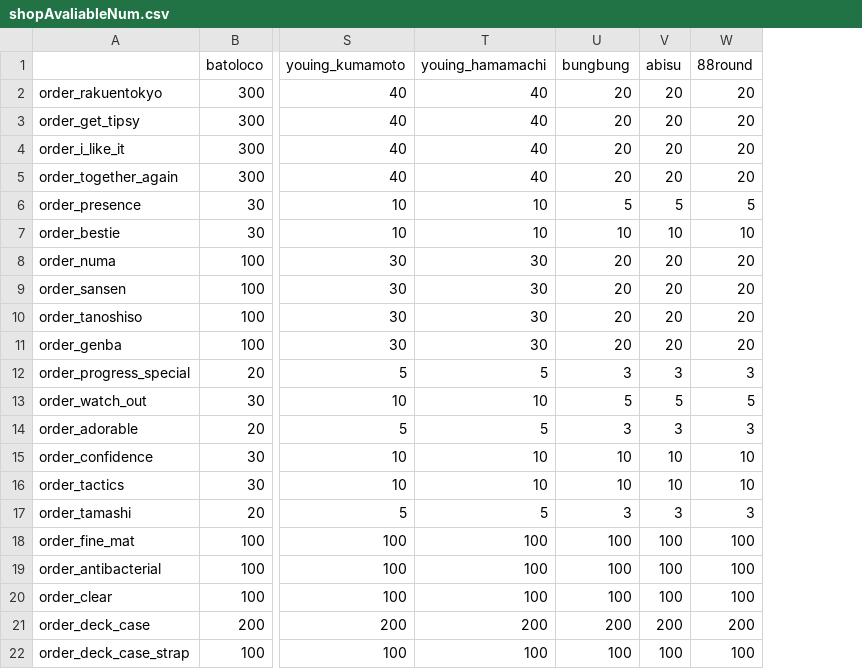
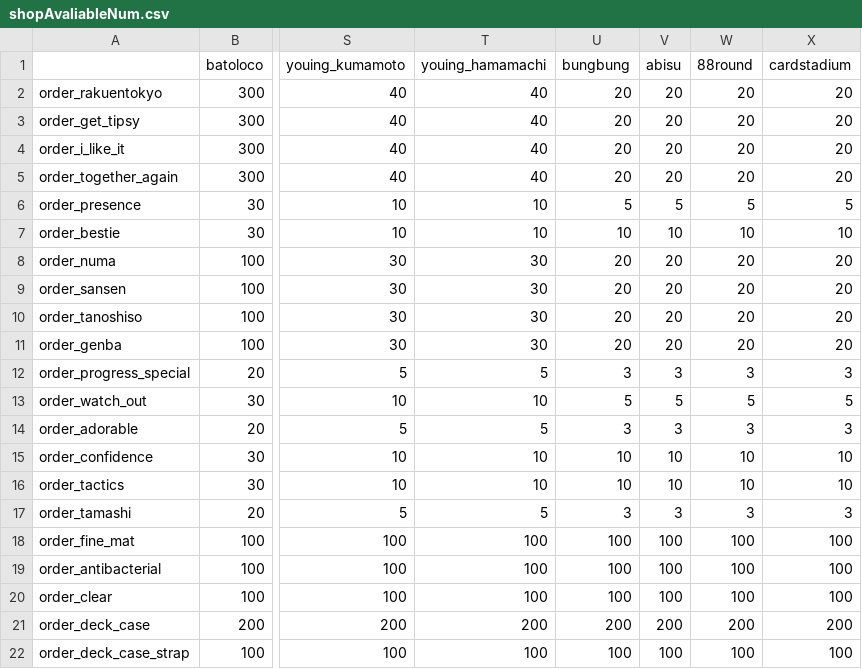
Before and after one commit to takaki-1st-re/1st-re.github.io, a CSV file: shopAvaliableNum.csv, drawn as a sheet; only a part is shown, gaps mark what is left out; the diff names each change by its address in the sheet, - before the commit and + after, or states it on an @@ line.

Commit message:
Add files via upload

```diff
--- a/shopAvaliableNum.csv
+++ b/shopAvaliableNum.csv
+column X (cardstadium), rows 2-22: 20 | 20 | 20 | 20 | 5 | 10 | 20 | 20 | 20 | 20 | 3 | 5 | 3 | 10 | 10 | 3 | 100 | 100 | 100 | 200 | 100
```
